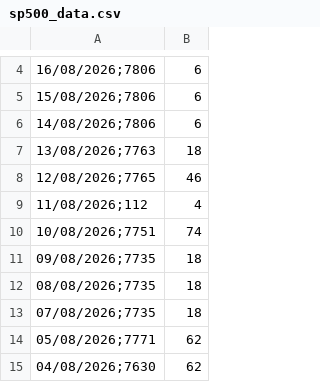
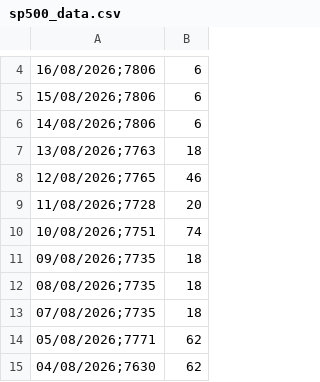
Before and after one commit to Sneakybapt/sp500-auto-updater, a CSV file: sp500_data.csv, drawn as a sheet; only a part is shown, gaps mark what is left out; removed rows and columns are numbered as before the commit, all else as after; the diff names each change by its address in the sheet, - before the commit and + after, or states it on an @@ line.

Commit message:
Fix closing value for 11/08/2026 in sp500_data.csv
Updated the closing value for 11/08/2026.

```diff
--- a/sp500_data.csv
+++ b/sp500_data.csv
-row 9: 11/08/2026;112 | 4
+row 9: 11/08/2026;7728 | 20
```
